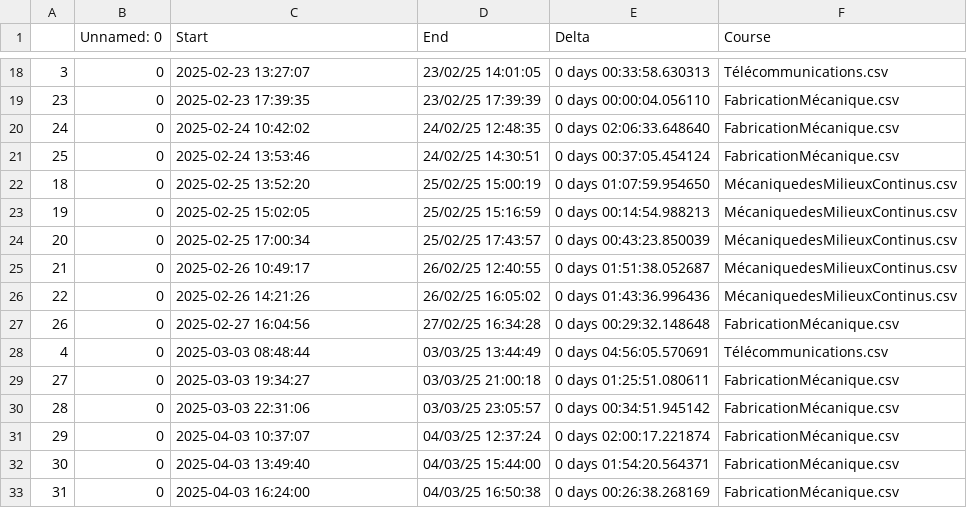
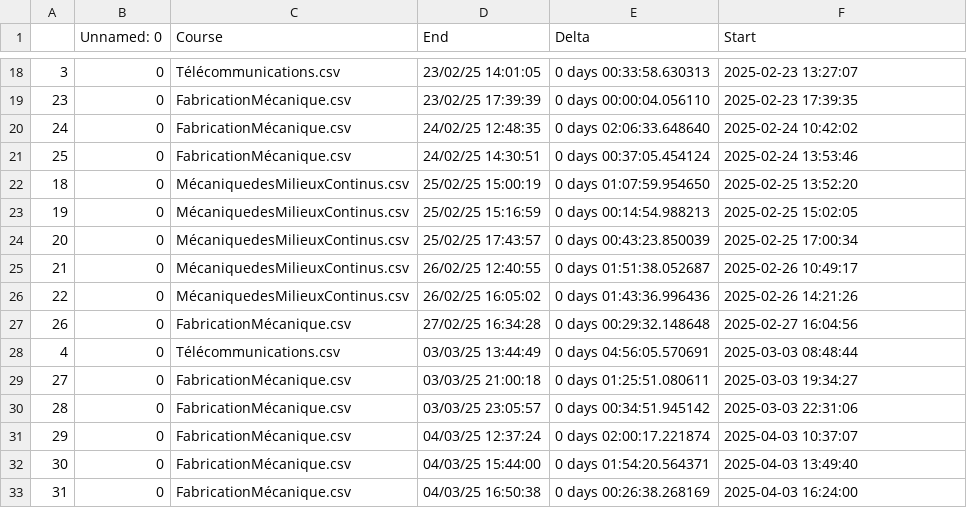
Before and after one commit to moimeme01/Study, a CSV file: hours_done/TOTALSTUDY.csv, drawn as a sheet; only a part is shown, gaps mark what is left out; the diff covers the shown part only.

```diff
--- a/hours_done/TOTALSTUDY.csv
+++ b/hours_done/TOTALSTUDY.csv
@@ -1 +1 @@
-,Unnamed: 0,Start,End,Delta,Course
+,Unnamed: 0,Course,End,Delta,Start
@@ -18,16 +18,16 @@
-3,0,2025-02-23 13:27:07,23/02/25 14:01:05,0 days 00:33:58.630313,Télécommunications.csv
-23,0,2025-02-23 17:39:35,23/02/25 17:39:39,0 days 00:00:04.056110,FabricationMécanique.csv
-24,0,2025-02-24 10:42:02,24/02/25 12:48:35,0 days 02:06:33.648640,FabricationMécanique.csv
-25,0,2025-02-24 13:53:46,24/02/25 14:30:51,0 days 00:37:05.454124,FabricationMécanique.csv
-18,0,2025-02-25 13:52:20,25/02/25 15:00:19,0 days 01:07:59.954650,MécaniquedesMilieuxContinus.csv
-19,0,2025-02-25 15:02:05,25/02/25 15:16:59,0 days 00:14:54.988213,MécaniquedesMilieuxContinus.csv
-20,0,2025-02-25 17:00:34,25/02/25 17:43:57,0 days 00:43:23.850039,MécaniquedesMilieuxContinus.csv
-21,0,2025-02-26 10:49:17,26/02/25 12:40:55,0 days 01:51:38.052687,MécaniquedesMilieuxContinus.csv
-22,0,2025-02-26 14:21:26,26/02/25 16:05:02,0 days 01:43:36.996436,MécaniquedesMilieuxContinus.csv
-26,0,2025-02-27 16:04:56,27/02/25 16:34:28,0 days 00:29:32.148648,FabricationMécanique.csv
-4,0,2025-03-03 08:48:44,03/03/25 13:44:49,0 days 04:56:05.570691,Télécommunications.csv
-27,0,2025-03-03 19:34:27,03/03/25 21:00:18,0 days 01:25:51.080611,FabricationMécanique.csv
-28,0,2025-03-03 22:31:06,03/03/25 23:05:57,0 days 00:34:51.945142,FabricationMécanique.csv
-29,0,2025-04-03 10:37:07,04/03/25 12:37:24,0 days 02:00:17.221874,FabricationMécanique.csv
-30,0,2025-04-03 13:49:40,04/03/25 15:44:00,0 days 01:54:20.564371,FabricationMécanique.csv
-31,0,2025-04-03 16:24:00,04/03/25 16:50:38,0 days 00:26:38.268169,FabricationMécanique.csv
+3,0,Télécommunications.csv,23/02/25 14:01:05,0 days 00:33:58.630313,2025-02-23 13:27:07
+23,0,FabricationMécanique.csv,23/02/25 17:39:39,0 days 00:00:04.056110,2025-02-23 17:39:35
+24,0,FabricationMécanique.csv,24/02/25 12:48:35,0 days 02:06:33.648640,2025-02-24 10:42:02
+25,0,FabricationMécanique.csv,24/02/25 14:30:51,0 days 00:37:05.454124,2025-02-24 13:53:46
+18,0,MécaniquedesMilieuxContinus.csv,25/02/25 15:00:19,0 days 01:07:59.954650,2025-02-25 13:52:20
+19,0,MécaniquedesMilieuxContinus.csv,25/02/25 15:16:59,0 days 00:14:54.988213,2025-02-25 15:02:05
+20,0,MécaniquedesMilieuxContinus.csv,25/02/25 17:43:57,0 days 00:43:23.850039,2025-02-25 17:00:34
+21,0,MécaniquedesMilieuxContinus.csv,26/02/25 12:40:55,0 days 01:51:38.052687,2025-02-26 10:49:17
+22,0,MécaniquedesMilieuxContinus.csv,26/02/25 16:05:02,0 days 01:43:36.996436,2025-02-26 14:21:26
+26,0,FabricationMécanique.csv,27/02/25 16:34:28,0 days 00:29:32.148648,2025-02-27 16:04:56
+4,0,Télécommunications.csv,03/03/25 13:44:49,0 days 04:56:05.570691,2025-03-03 08:48:44
+27,0,FabricationMécanique.csv,03/03/25 21:00:18,0 days 01:25:51.080611,2025-03-03 19:34:27
+28,0,FabricationMécanique.csv,03/03/25 23:05:57,0 days 00:34:51.945142,2025-03-03 22:31:06
+29,0,FabricationMécanique.csv,04/03/25 12:37:24,0 days 02:00:17.221874,2025-04-03 10:37:07
+30,0,FabricationMécanique.csv,04/03/25 15:44:00,0 days 01:54:20.564371,2025-04-03 13:49:40
+31,0,FabricationMécanique.csv,04/03/25 16:50:38,0 days 00:26:38.268169,2025-04-03 16:24:00
```
Also changed, not shown: 36 edited cells elsewhere in this file, 3 other files.
